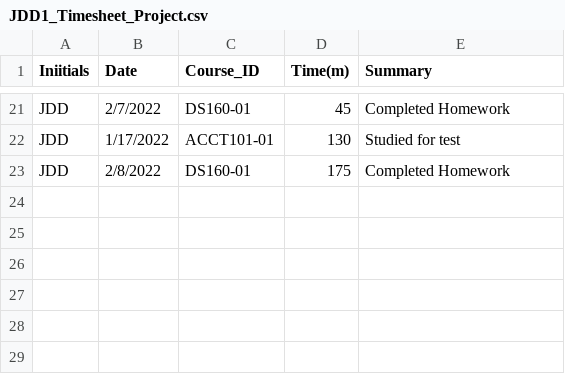
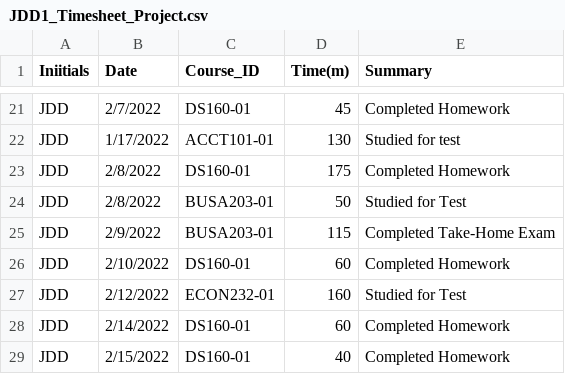
Before and after one commit to JDowBellarmine/JDD1_Timesheet_Project, a CSV file: JDD1_Timesheet_Project.csv, drawn as a sheet; only a part is shown, gaps mark what is left out.

Commit message:
Update JDD1_Timesheet_Project.csv

```diff
--- a/JDD1_Timesheet_Project.csv
+++ b/JDD1_Timesheet_Project.csv
@@ -23 +23,7 @@
 "JDD","2/8/2022","DS160-01","175","Completed Homework"
+"JDD","2/8/2022","BUSA203-01","50","Studied for Test"
+"JDD","2/9/2022","BUSA203-01","115","Completed Take-Home Exam"
+"JDD","2/10/2022","DS160-01","60","Completed Homework"
+"JDD","2/12/2022","ECON232-01","160","Studied for Test"
+"JDD","2/14/2022","DS160-01","60","Completed Homework"
+"JDD","2/15/2022","DS160-01","40","Completed Homework"
```
